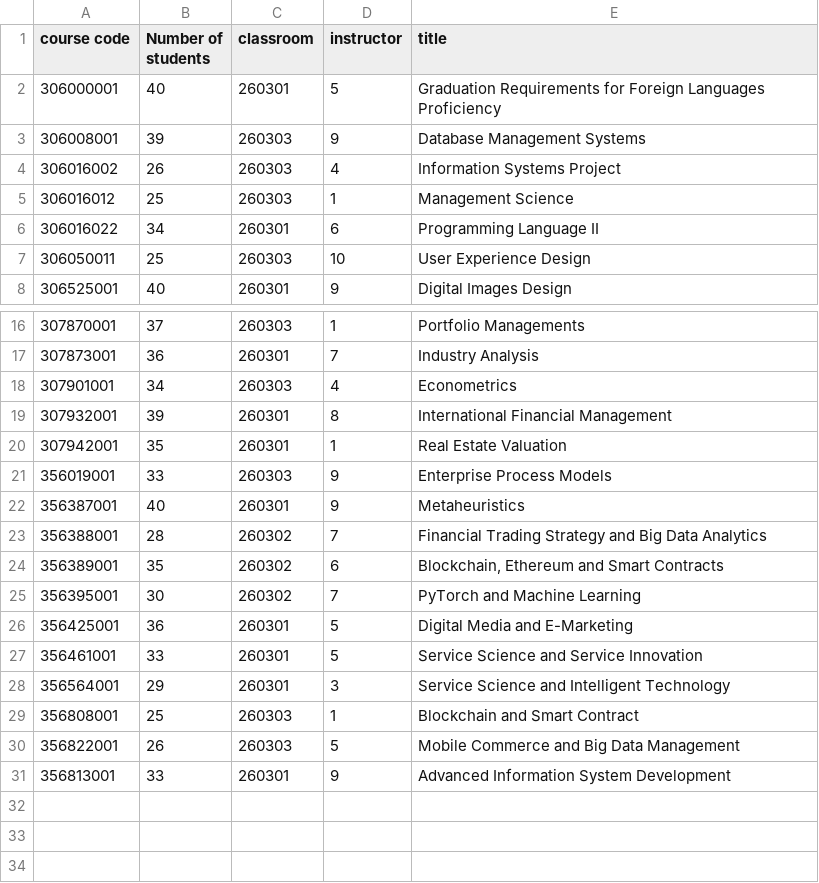
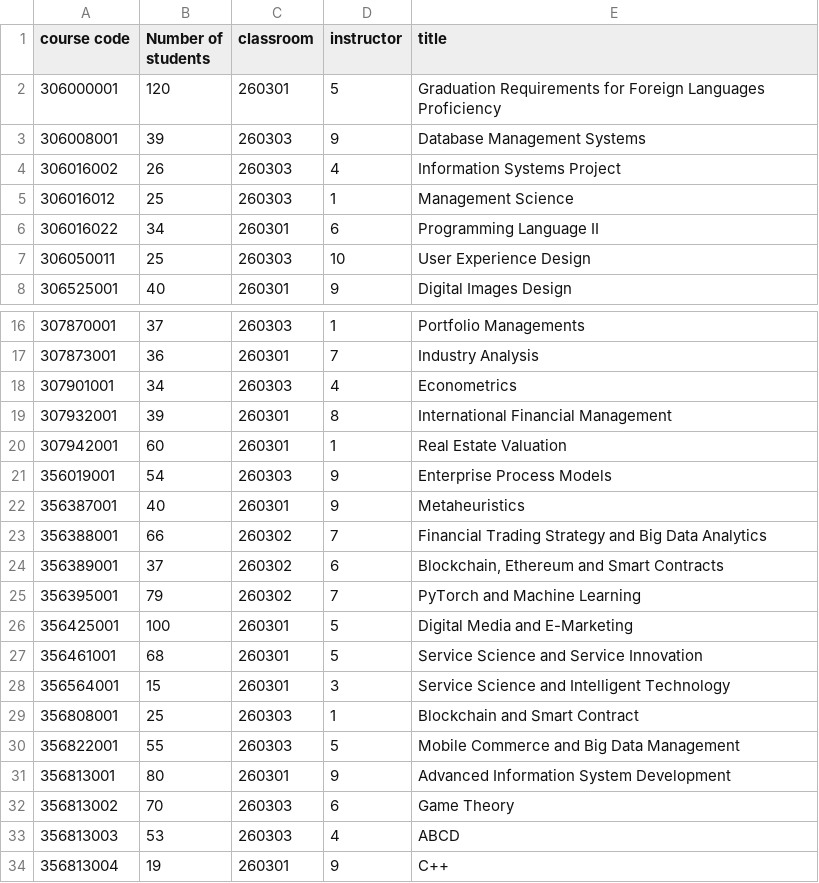
Before and after one commit to YuTaNCCU/1071DS_G14_MAWD, a CSV file: data/course.csv, drawn as a sheet; only a part is shown, gaps mark what is left out.

Commit message:
adjust algorithms
1. update rule1 algorithm to square sum mean(add 2 arguments)
2. change the score range from 100 to 1000 to show more details
3. delete useless comments in functions.py
4. add 3 new datas in course.csv to make initial solution NOT too optimal
5. totalCourseNum must calculate by csv file

```diff
--- a/data/course.csv
+++ b/data/course.csv
@@ -1,3 +1,3 @@
 course code,Number of students,classroom,instructor,title
-306000001,40,260301,5,Graduation Requirements for Foreign Languages Proficiency
+306000001,120,260301,5,Graduation Requirements for Foreign Languages Proficiency
 306008001,39,260303,9,Database Management Systems
@@ -19,13 +19,16 @@ course code,Number of students,classroom,instructor,title
 307932001,39,260301,8,International Financial Management
-307942001,35,260301,1,Real Estate Valuation
-356019001,33,260303,9,Enterprise Process Models
+307942001,60,260301,1,Real Estate Valuation
+356019001,54,260303,9,Enterprise Process Models
 356387001,40,260301,9,Metaheuristics
-356388001,28,260302,7,Financial Trading Strategy and Big Data Analytics
-356389001,35,260302,6,"Blockchain, Ethereum and Smart Contracts"
-356395001,30,260302,7,PyTorch and Machine Learning
-356425001,36,260301,5,Digital Media and E-Marketing
-356461001,33,260301,5,Service Science and Service Innovation
-356564001,29,260301,3,Service Science and Intelligent Technology
+356388001,66,260302,7,Financial Trading Strategy and Big Data Analytics
+356389001,37,260302,6,"Blockchain, Ethereum and Smart Contracts"
+356395001,79,260302,7,PyTorch and Machine Learning
+356425001,100,260301,5,Digital Media and E-Marketing
+356461001,68,260301,5,Service Science and Service Innovation
+356564001,15,260301,3,Service Science and Intelligent Technology
 356808001,25,260303,1,Blockchain and Smart Contract
-356822001,26,260303,5,Mobile Commerce and Big Data Management
-356813001,33,260301,9,Advanced Information System Development
+356822001,55,260303,5,Mobile Commerce and Big Data Management
+356813001,80,260301,9,Advanced Information System Development
+356813002,70,260303,6,Game Theory
+356813003,53,260303,4,ABCD
+356813004,19,260301,9,C++
```
Also changed, not shown: 4 other files.
